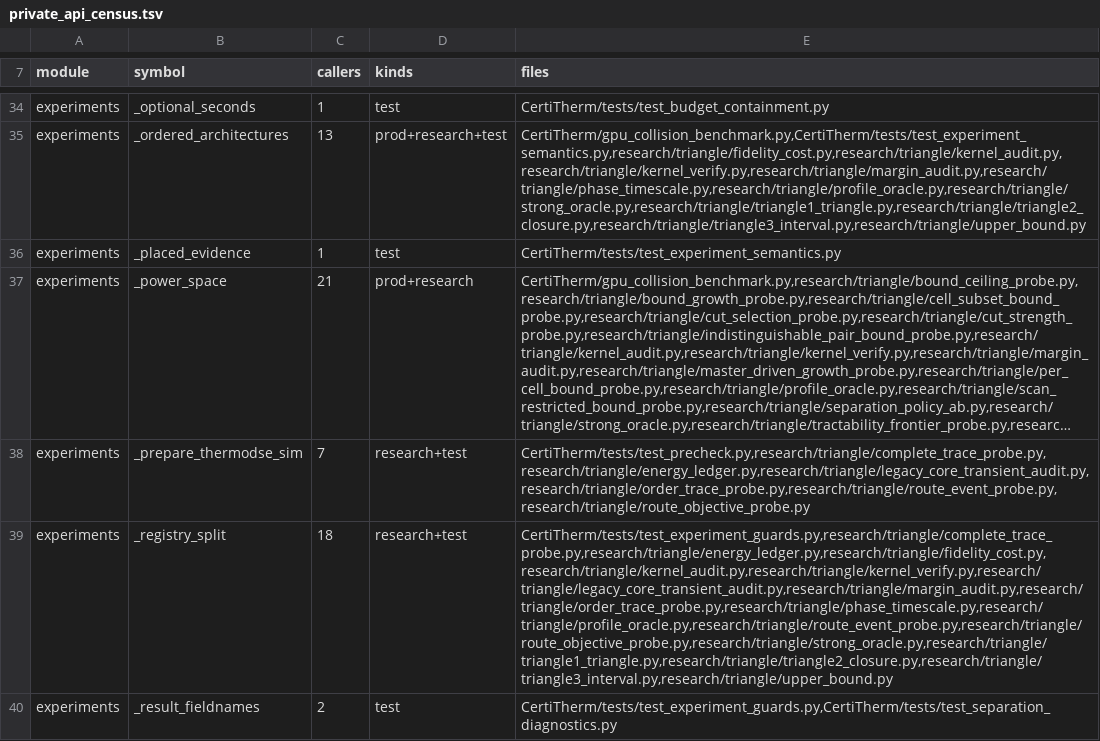
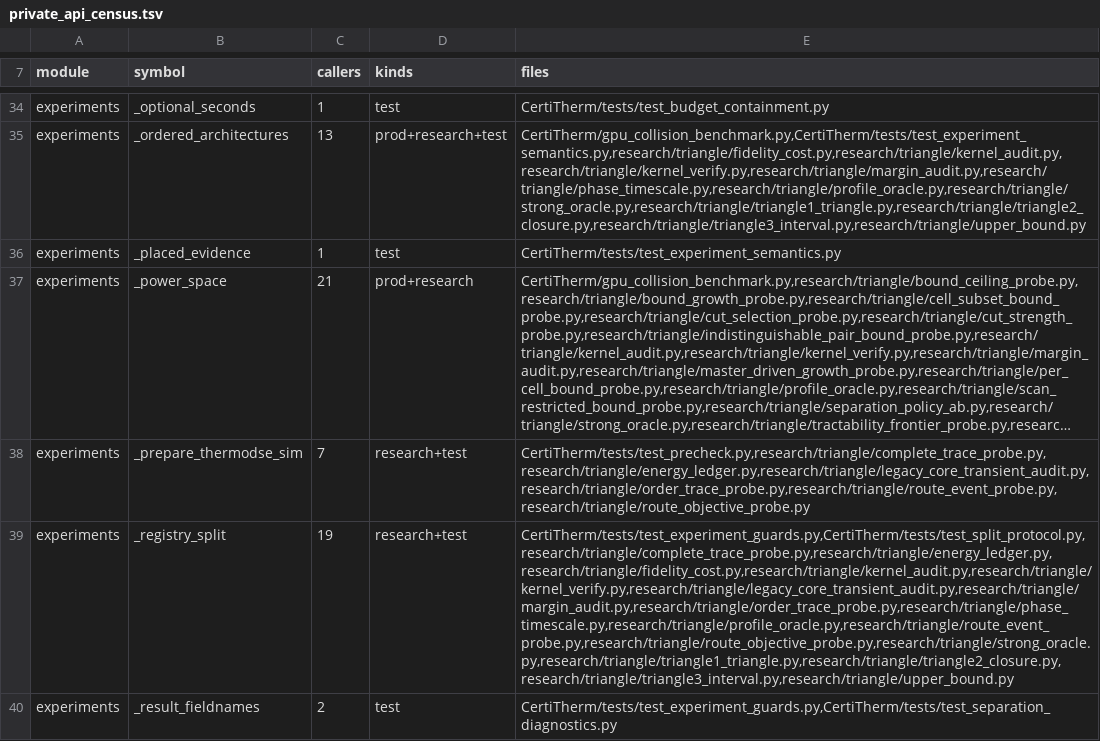
Before and after one commit to HaoningJiang-space/ThermoDSE-CertiTherm, a TSV file: experiments/private_api_census.tsv, drawn as a sheet; only a part is shown, gaps mark what is left out; long unchanged cells end in …; the diff covers the shown part only; the diff names each change by its address in the sheet, - before the commit and + after, or states it on an @@ line.

```diff
--- a/experiments/private_api_census.tsv
+++ b/experiments/private_api_census.tsv
-C39 (callers): 18
+C39 (callers): 19
-E39 (files): CertiTherm/tests/test_experiment_guards.py,research/triangle/complete_trace_probe.py,research/triangle/energy_ledger.py,research/triangle/fidelity_cost.py,research/triangle/kernel_audit.py,research/triangle/kernel_verify.py,research/triangle/legacy_core_transient_audit.py,research/triangle/margin_audit.py,research/triangle/order_trace_probe.py,research/triangle/phase_timescale.py,research/triangle/profile_oracle.py,research/triangle/route_event_probe.py,research/triangle/route_objective_probe.py,research/triangle/strong_oracle.py,research/triangle/triangle1_triangle.py,research/triangle/triangle2_closure.py,research/triangle/triangle3_interval.py,research/triangle/upper_bound.py
+E39 (files): CertiTherm/tests/test_experiment_guards.py,CertiTherm/tests/test_split_protocol.py,research/triangle/complete_trace_probe.py,research/triangle/energy_ledger.py,research/triangle/fidelity_cost.py,research/triangle/kernel_audit.py,research/triangle/kernel_verify.py,research/triangle/legacy_core_transient_audit.py,research/triangle/margin_audit.py,research/triangle/order_trace_probe.py,research/triangle/phase_timescale.py,research/triangle/profile_oracle.py,research/triangle/route_event_probe.py,research/triangle/route_objective_probe.py,research/triangle/strong_oracle.py,research/triangle/triangle1_triangle.py,research/triangle/triangle2_closure.py,research/triangle/triangle3_interval.py,research/triangle/upper_bound.py
```
Also changed, not shown: 1 added row and 10 edited cells elsewhere in this file, 6 other files.
